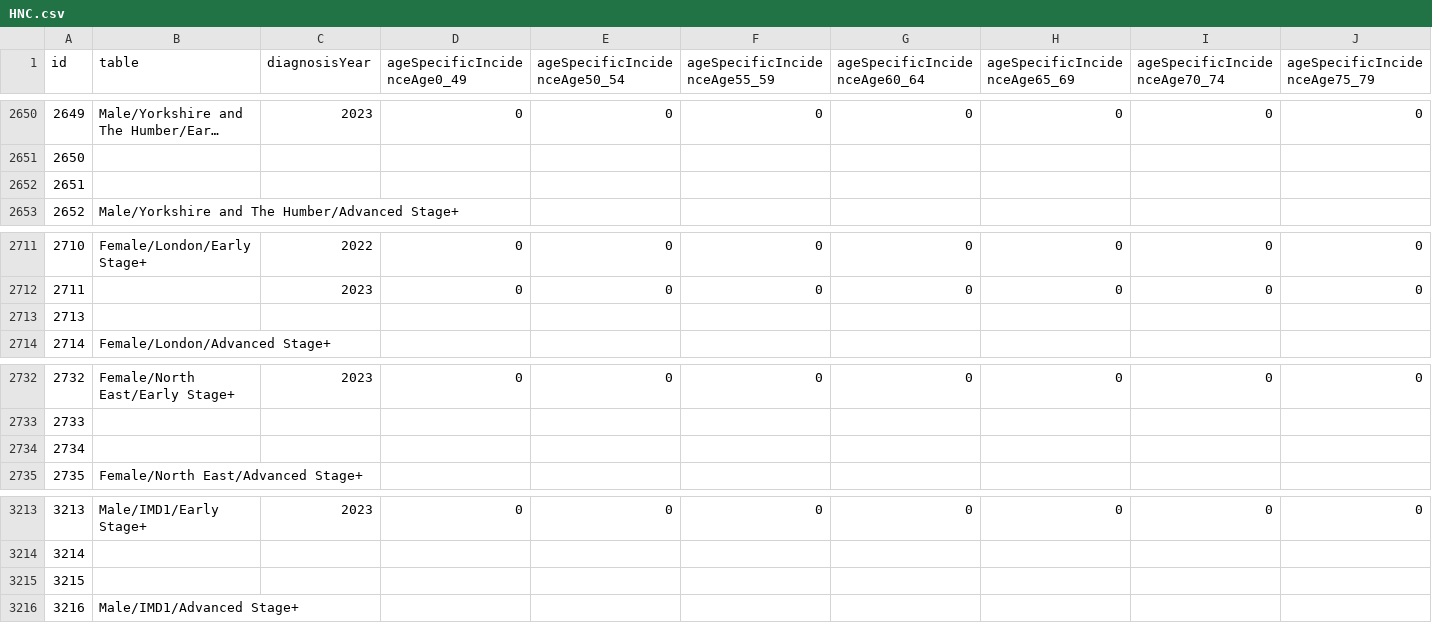
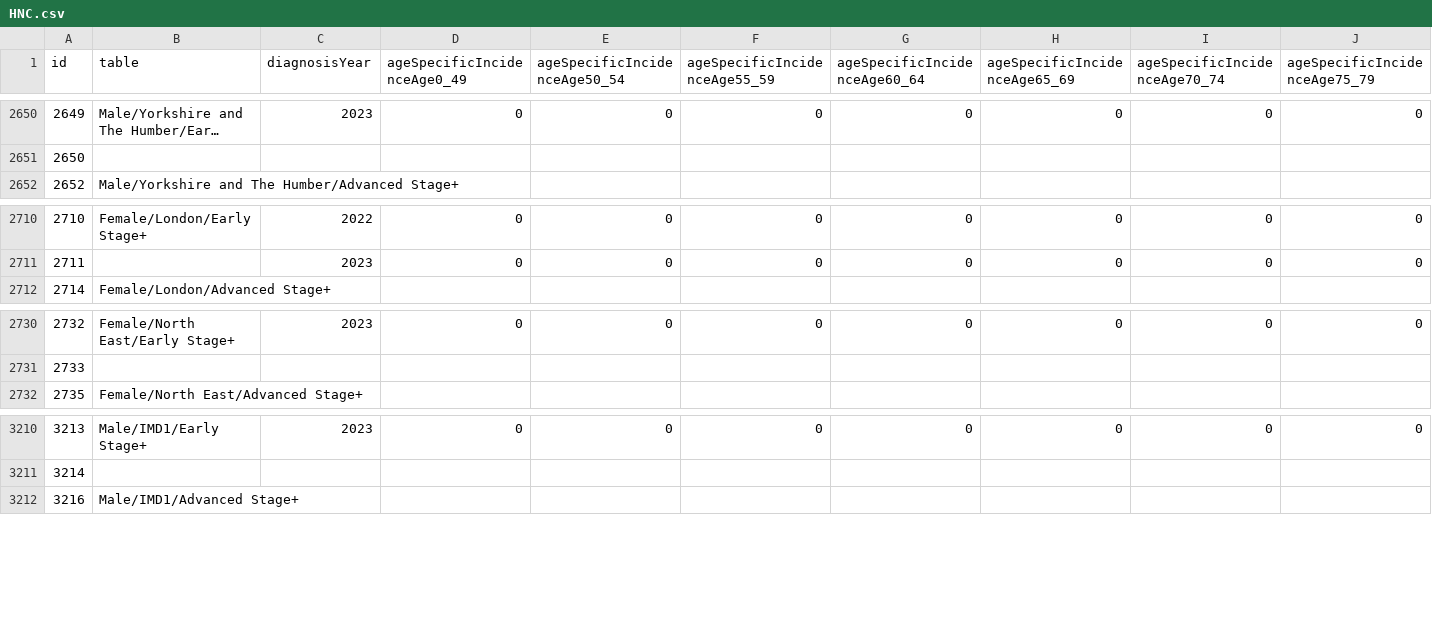
Before and after one commit to NewcastleRSE/HNCancer, a CSV file: public/HNC.csv, drawn as a sheet; only a part is shown, gaps mark what is left out; long unchanged cells end in …; rows hold the shown columns only; the diff names each change by its address in the sheet, - before the commit and + after, or states it on an @@ line.

```diff
--- a/public/HNC.csv
+++ b/public/HNC.csv
-row 2652: 2651
-row 2713: 2713
-row 2734: 2734
-row 3215: 3215
```
Also changed, not shown: 2 other files.
